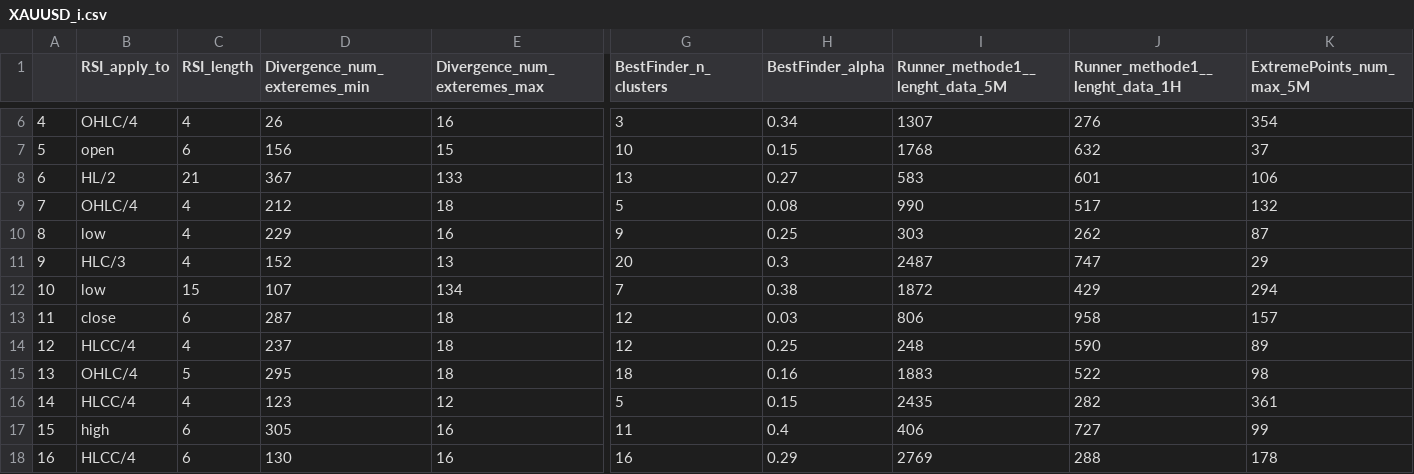
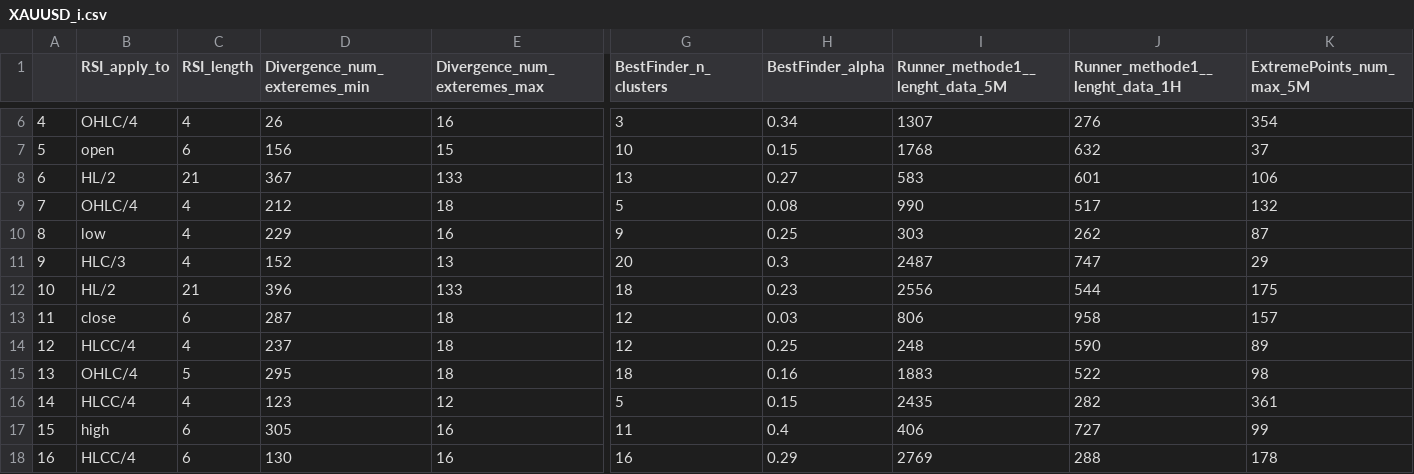
Before and after one commit to Mehrshad-Sorena/ShadBot, a CSV file: src/indicators/RSI/GeneticLearning_DB/society/primary/sell/XAUUSD_i.csv, drawn as a sheet; only a part is shown, gaps mark what is left out; the diff covers the shown part only; the diff names each change by its address in the sheet, - before the commit and + after, or states it on an @@ line.

```diff
--- a/src/indicators/RSI/GeneticLearning_DB/society/primary/sell/XAUUSD_i.csv
+++ b/src/indicators/RSI/GeneticLearning_DB/society/primary/sell/XAUUSD_i.csv
-B12 (RSI_apply_to): low
+B12 (RSI_apply_to): HL/2
-C12 (RSI_length): 15
+C12 (RSI_length): 21
-D12 (Divergence_num_exteremes_min): 107
+D12 (Divergence_num_exteremes_min): 396
-E12 (Divergence_num_exteremes_max): 134
+E12 (Divergence_num_exteremes_max): 133
-G12 (BestFinder_n_clusters): 7
+G12 (BestFinder_n_clusters): 18
-H12 (BestFinder_alpha): 0.38
+H12 (BestFinder_alpha): 0.23
-I12 (Runner_methode1__lenght_data_5M): 1872
+I12 (Runner_methode1__lenght_data_5M): 2556
-J12 (Runner_methode1__lenght_data_1H): 429
+J12 (Runner_methode1__lenght_data_1H): 544
-K12 (ExtremePoints_num_max_5M): 294
+K12 (ExtremePoints_num_max_5M): 175
```
Also changed, not shown: 58 edited cells elsewhere in this file, src/indicators/MACD/GeneticLearning_DB/society/primary/sell/XAUUSD_i.csv, src/indicators/StochAstic/GeneticLearning_DB/society/primary/sell/XAUUSD_i.csv, 4 other files.
